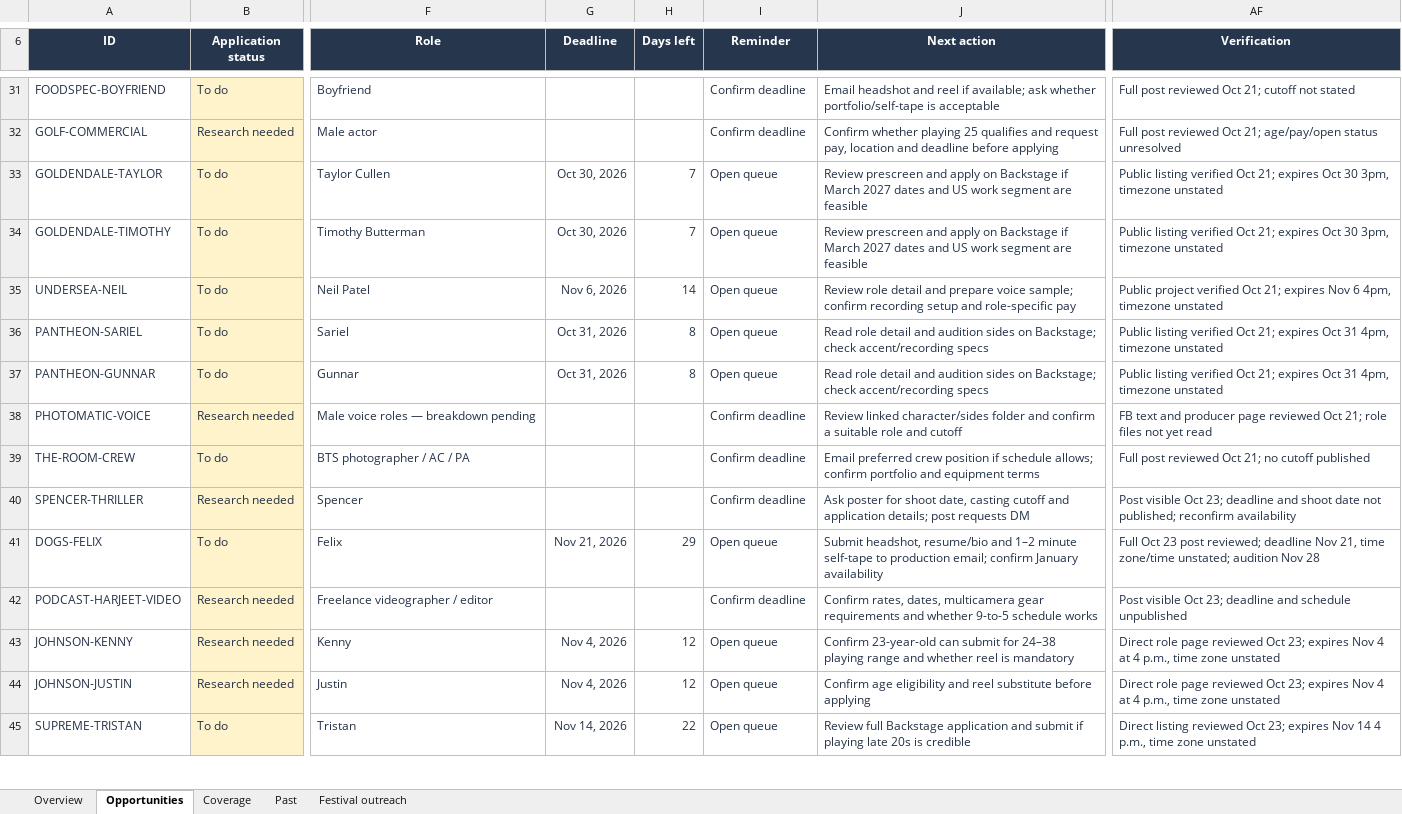
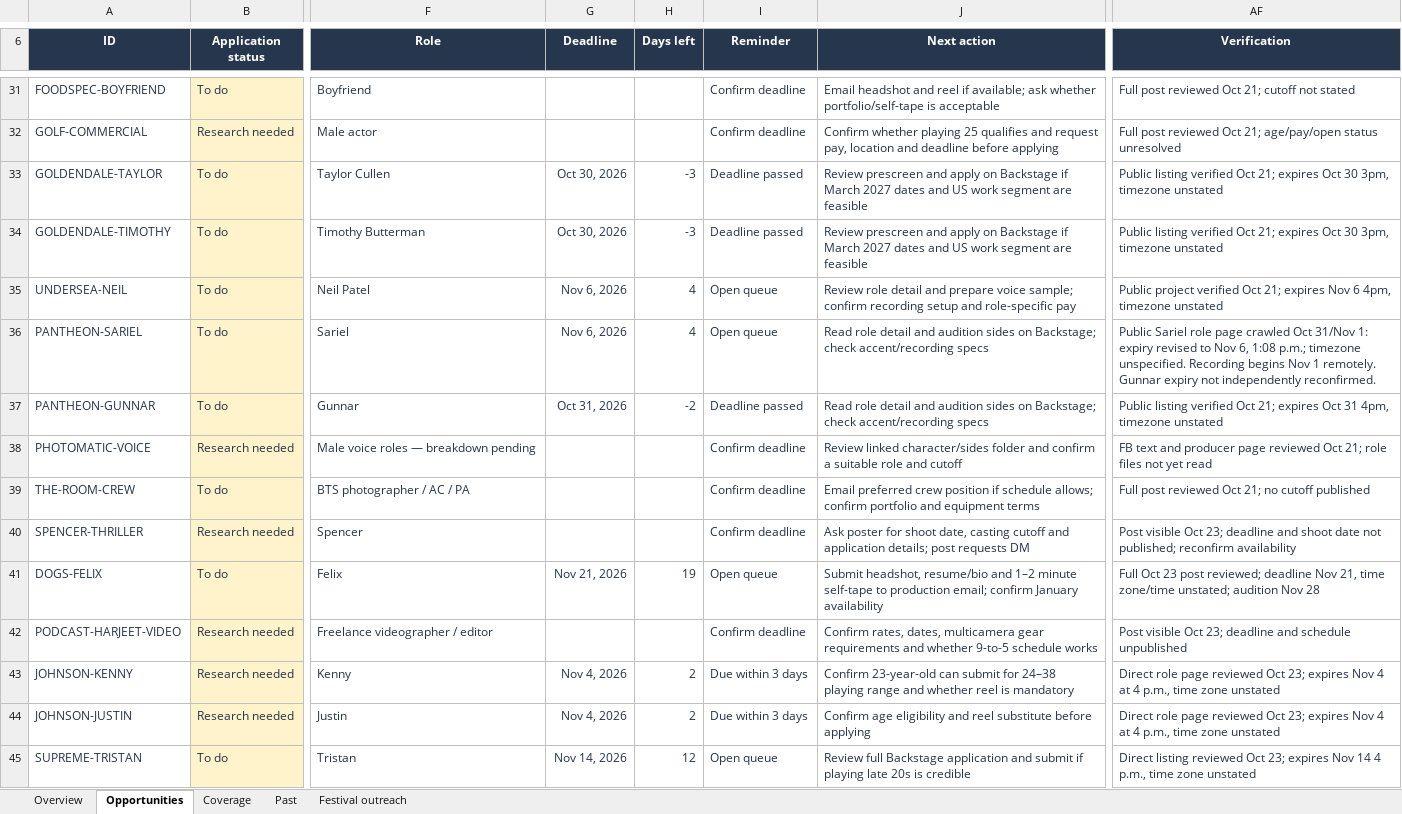
Before and after one commit to chunnubaby/portoflio, an Excel workbook: Creative Opportunities/Vancouver Creative Opportunities.xlsx, sheet Opportunities, drawn as a sheet; only a part is shown, gaps mark what is left out; values as stored, in another font and other column widths than the file's, no borders; conditional formats and table styles not drawn; the diff covers the shown part only; the diff names each change by its address in the sheet, - before the commit and + after, or states it on an @@ line.

```diff
--- a/Creative Opportunities/Vancouver Creative Opportunities.xlsx (sheet Opportunities)
+++ b/Creative Opportunities/Vancouver Creative Opportunities.xlsx (sheet Opportunities)
-H33:H34 (Days left): 7
+H33:H34 (Days left): -3
-I33:I34 (Reminder): Open queue
+I33:I34 (Reminder): Deadline passed
-H35 (Days left): 14
+H35 (Days left): 4
-G36 (Deadline): Oct 31, 2026
+G36 (Deadline): Nov 6, 2026
-H36 (Days left): 8
+H36 (Days left): 4
-AF36 (Verification): Public listing verified Oct 21; expires Oct 31 4pm, timezone unstated
+AF36 (Verification): Public Sariel role page crawled Oct 31/Nov 1: expiry revised to Nov 6, 1:08 p.m.; timezone unspecified. Recording begins Nov 1 remotely. Gunnar expiry not independently reconfirmed.
-H37 (Days left): 8
+H37 (Days left): -2
-I37 (Reminder): Open queue
+I37 (Reminder): Deadline passed
-H41 (Days left): 29
+H41 (Days left): 19
-H43:H44 (Days left): 12
+H43:H44 (Days left): 2
-I43:I44 (Reminder): Open queue
+I43:I44 (Reminder): Due within 3 days
-H45 (Days left): 22
+H45 (Days left): 12
```
Also changed, not shown: 21 added rows and 18 edited cells elsewhere in this sheet, sheet Coverage, sheet Overview, FNMK Music Outreach/FNMK Music Outreach.xlsx, 10 other files.
